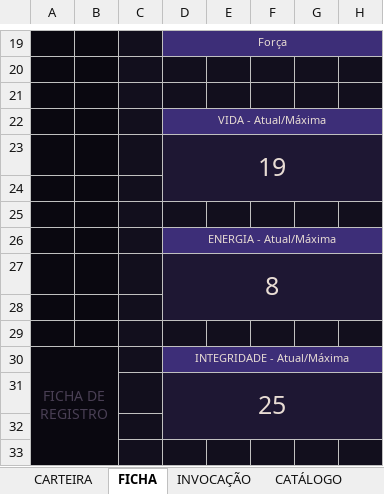
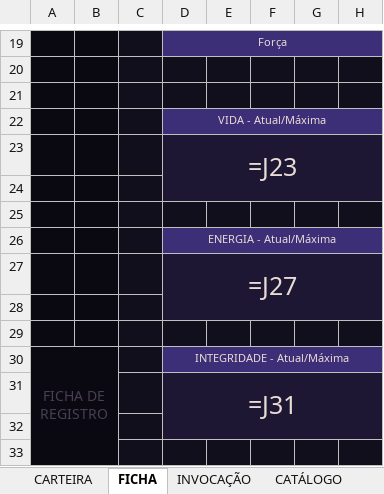
Before and after one commit to cupcake-mochi/Ficha---RPG-JJK, an Excel workbook: ficha-v01/ficha-projeto-m-0.1.xlsx, sheet FICHA, drawn as a sheet; only a part is shown, gaps mark what is left out; values as stored, in another font and other column widths than the file's, no borders; formulas without a stored value are shown as written; charts and pictures and conditional formats not drawn; the diff names each change by its address in the sheet, - before the commit and + after, or states it on an @@ line.

```diff
--- a/ficha-v01/ficha-projeto-m-0.1.xlsx (sheet FICHA)
+++ b/ficha-v01/ficha-projeto-m-0.1.xlsx (sheet FICHA)
-D23: 19
+D23: =J23
-D27: 8
+D27: =J27
-D31: 25
+D31: =J31
```
Also changed, not shown: 3 other files.
